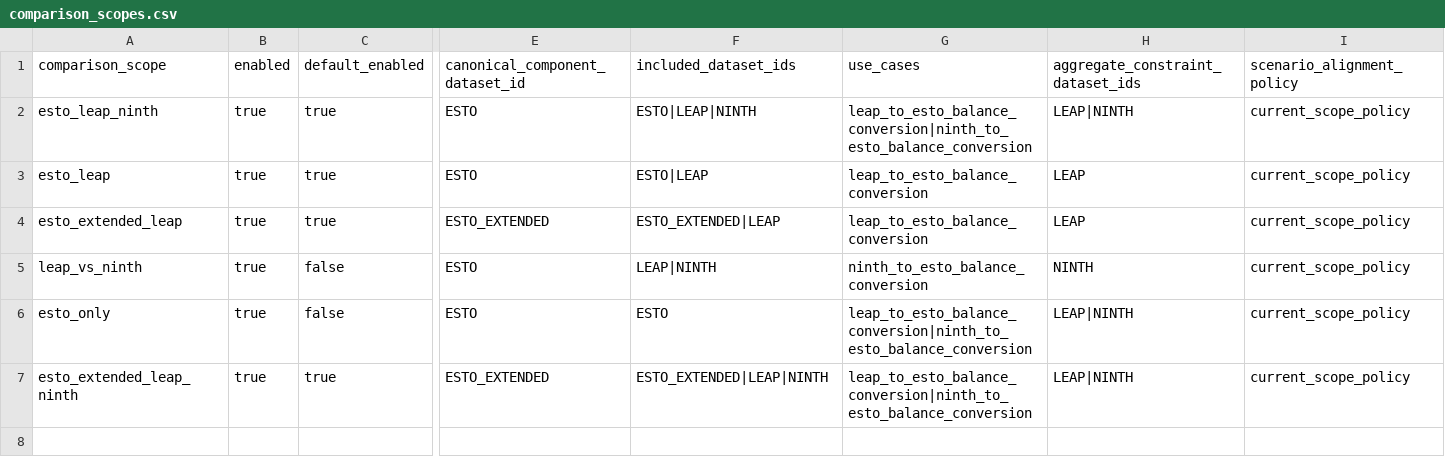
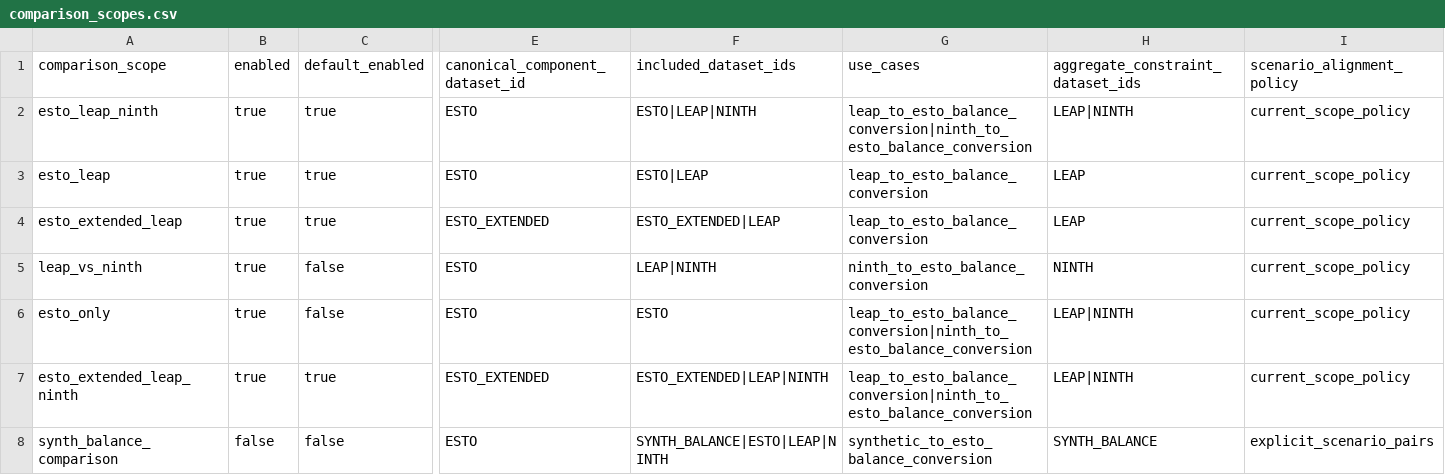
Before and after one commit to asia-pacific-energy-research-centre/leap_mappings, a CSV file: config/datasets/comparison_scopes.csv, drawn as a sheet; only a part is shown, gaps mark what is left out; rows hold the shown columns only; the diff names each change by its address in the sheet, - before the commit and + after, or states it on an @@ line.

```diff
--- a/config/datasets/comparison_scopes.csv
+++ b/config/datasets/comparison_scopes.csv
+row 8: synth_balance_comparison | false | false | ESTO | SYNTH_BALANCE|ESTO|LEAP|NINTH | synthetic_to_esto_balance_conversion | SYNTH_BALANCE | explicit_scenario_pairs
```
Also changed, not shown: config/datasets/dataset_registry.csv, config/datasets/mapping_sheet_registry.csv, 10 other files.
